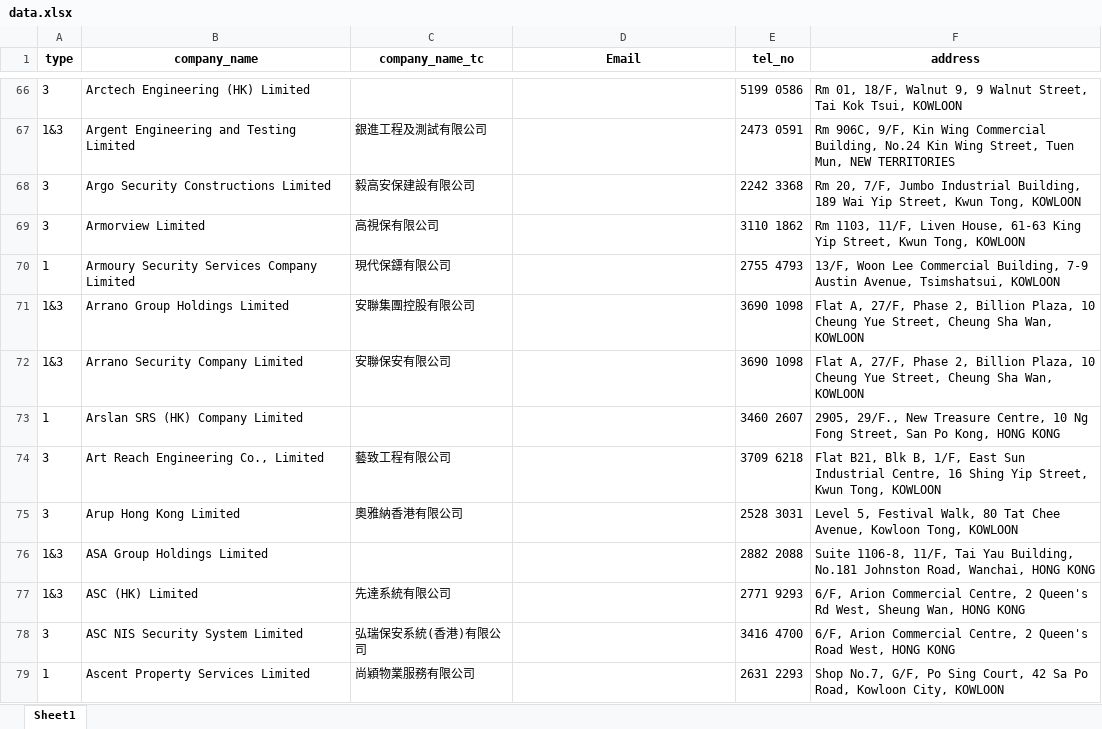
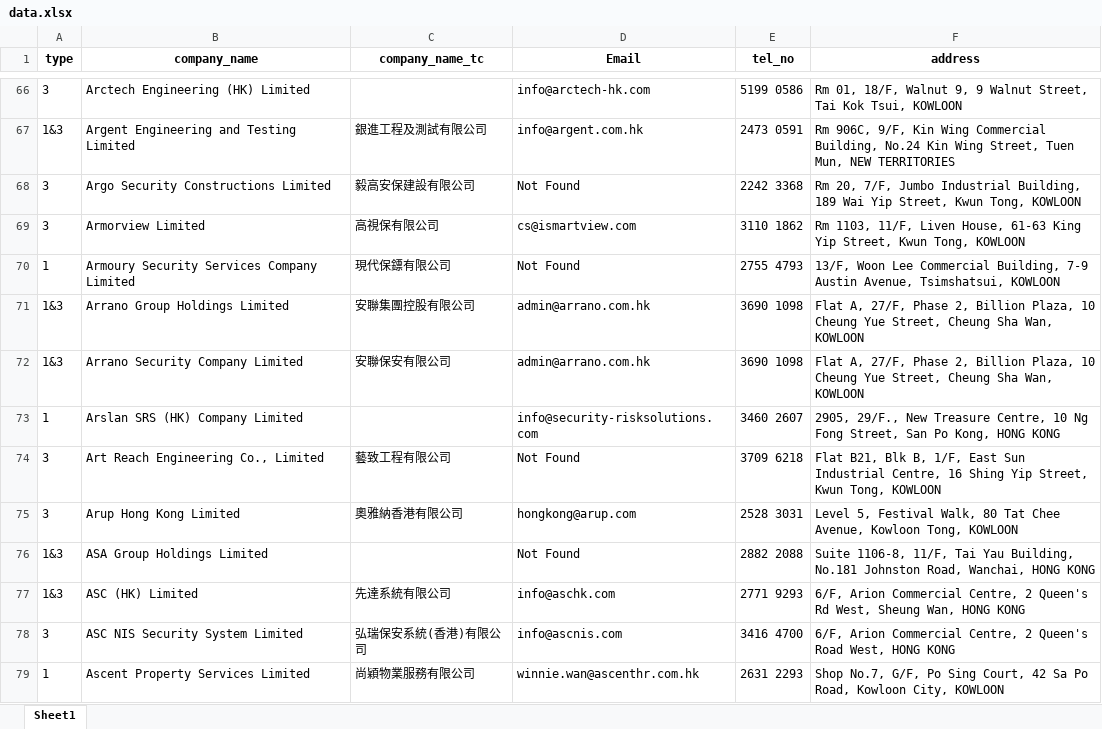
Before and after one commit to MisonL/Corporate-Email-Investigator, an Excel workbook: data.xlsx, sheet Sheet1, drawn as a sheet; only a part is shown, gaps mark what is left out; values as stored, in another font and other column widths than the file's, no borders; the diff covers the shown part only; the diff names each change by its address in the sheet, - before the commit and + after, or states it on an @@ line.

```diff
--- a/data.xlsx (sheet Sheet1)
+++ b/data.xlsx (sheet Sheet1)
-D66 (Email): (empty)
+D66 (Email): info@arctech-hk.com
-D67 (Email): (empty)
+D67 (Email): info@argent.com.hk
-D68 (Email): (empty)
+D68 (Email): Not Found
-D69 (Email): (empty)
+D69 (Email): cs@ismartview.com
-D70 (Email): (empty)
+D70 (Email): Not Found
-D71:D72 (Email): (empty)
+D71:D72 (Email): admin@arrano.com.hk
-D73 (Email): (empty)
+D73 (Email): info@security-risksolutions.com
-D74 (Email): (empty)
+D74 (Email): Not Found
-D75 (Email): (empty)
+D75 (Email): hongkong@arup.com
-D76 (Email): (empty)
+D76 (Email): Not Found
-D77 (Email): (empty)
+D77 (Email): info@aschk.com
-D78 (Email): (empty)
+D78 (Email): info@ascnis.com
-D79 (Email): (empty)
+D79 (Email): winnie.wan@ascenthr.com.hk
```
Also changed, not shown: 178 edited cells elsewhere in this sheet, 2 other files.
